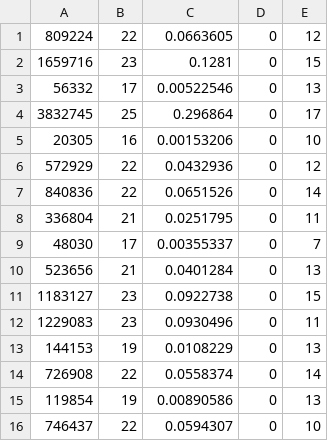
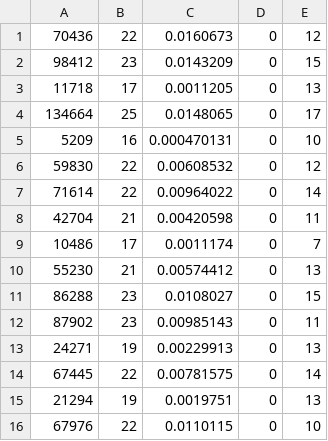
Before and after one commit to hugobbi/search-algorithms, a CSV file: idfs.csv, drawn as a sheet; only a part is shown; the diff covers the shown part only.

```diff
--- a/idfs.csv
+++ b/idfs.csv
@@ -1,16 +1,16 @@
-809224,22,0.0663605,0,12
-1659716,23,0.1281,0,15
-56332,17,0.00522546,0,13
-3832745,25,0.296864,0,17
-20305,16,0.00153206,0,10
-572929,22,0.0432936,0,12
-840836,22,0.0651526,0,14
-336804,21,0.0251795,0,11
-48030,17,0.00355337,0,7
-523656,21,0.0401284,0,13
-1183127,23,0.0922738,0,15
-1229083,23,0.0930496,0,11
-144153,19,0.0108229,0,13
-726908,22,0.0558374,0,14
-119854,19,0.00890586,0,13
-746437,22,0.0594307,0,10
+70436,22,0.0160673,0,12
+98412,23,0.0143209,0,15
+11718,17,0.0011205,0,13
+134664,25,0.0148065,0,17
+5209,16,0.000470131,0,10
+59830,22,0.00608532,0,12
+71614,22,0.00964022,0,14
+42704,21,0.00420598,0,11
+10486,17,0.0011174,0,7
+55230,21,0.00574412,0,13
+86288,23,0.0108027,0,15
+87902,23,0.00985143,0,11
+24271,19,0.00229913,0,13
+67445,22,0.00781575,0,14
+21294,19,0.0019751,0,13
+67976,22,0.0110115,0,10
```
Also changed, not shown: 168 edited cells elsewhere in this file, astar.csv, bfs.csv, 3 other files.
